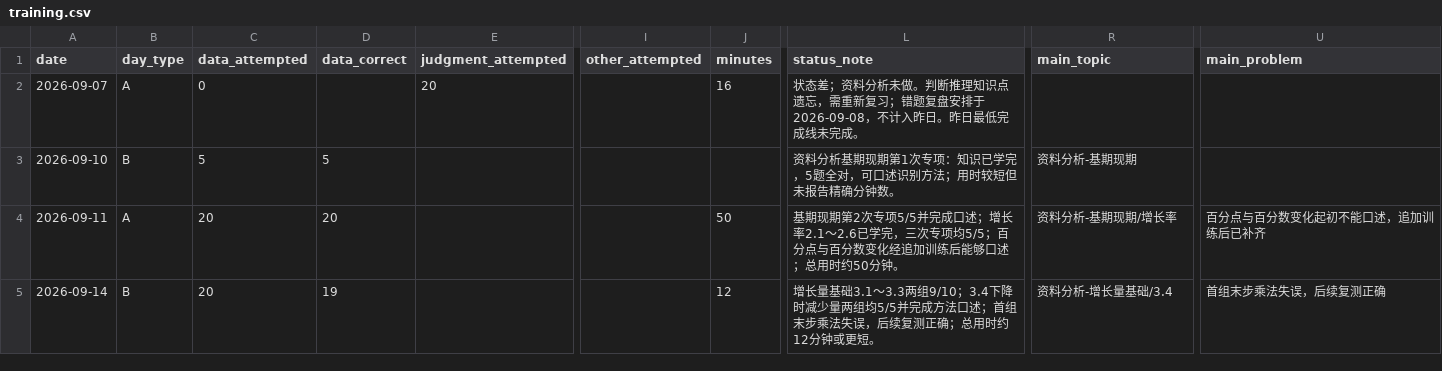
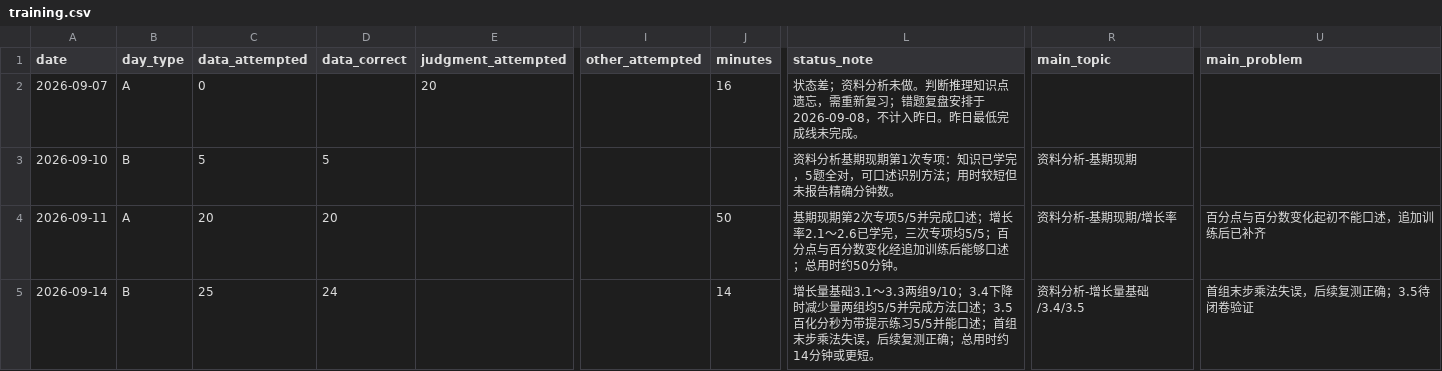
Before and after one commit to cuishijie-bot/exam_training, a CSV file: stats/training.csv, drawn as a sheet; only a part is shown, gaps mark what is left out; the diff names each change by its address in the sheet, - before the commit and + after, or states it on an @@ line.

Commit message:
training: settle 2026-09-14

```diff
--- a/stats/training.csv
+++ b/stats/training.csv
-C5 (data_attempted): 20
+C5 (data_attempted): 25
-D5 (data_correct): 19
+D5 (data_correct): 24
-J5 (minutes): 12
+J5 (minutes): 14
-L5 (status_note): …法口述；首组末步乘法失误，后续复测正确；总用时约12分钟或更…
+L5 (status_note): …法口述；3.5百化分秒为带提示练习5/5并能口述；首组末步乘法失误，后续复测正确；总用时约14分钟或更…
-R5 (main_topic): 资料分析-增长量基础/3.4
+R5 (main_topic): 资料分析-增长量基础/3.4/3.5
-U5 (main_problem): 首组末步乘法失误，后续复测正确
+U5 (main_problem): 首组末步乘法失误，后续复测正确；3.5待闭卷验证
```
Also changed, not shown: 3 other files.
